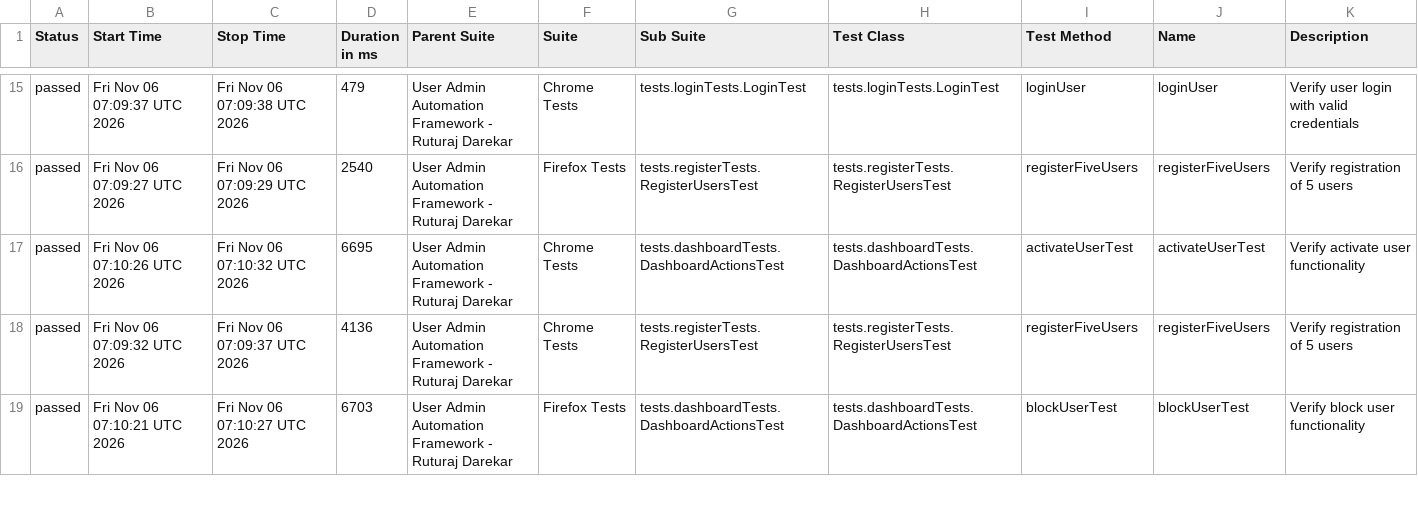
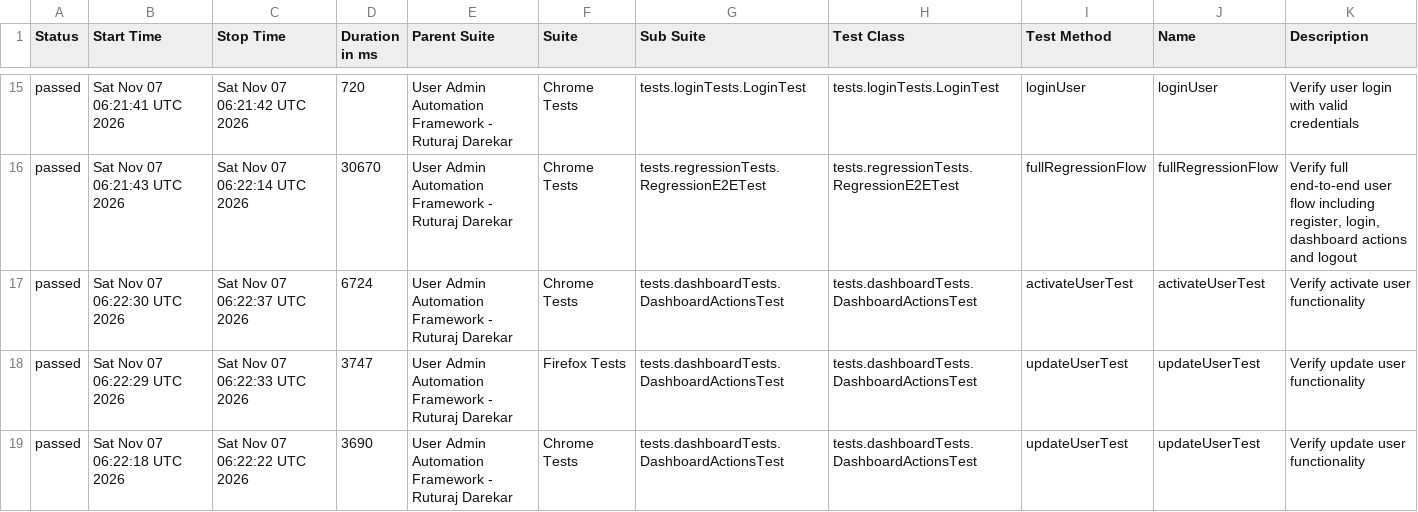
Before and after one commit to Ruturaj0861/user-admin-automation, a CSV file: data/suites.csv, drawn as a sheet; only a part is shown, gaps mark what is left out; the diff covers the shown part only.

```diff
--- a/data/suites.csv
+++ b/data/suites.csv
@@ -15,5 +15,5 @@
-"passed","Fri Nov 06 07:09:37 UTC 2026","Fri Nov 06 07:09:38 UTC 2026","479","User Admin Automation Framework - Ruturaj Darekar","Chrome Tests","tests.loginTests.LoginTest","tests.loginTests.LoginTest","loginUser","loginUser","Verify user login with valid credentials"
-"passed","Fri Nov 06 07:09:27 UTC 2026","Fri Nov 06 07:09:29 UTC 2026","2540","User Admin Automation Framework - Ruturaj Darekar","Firefox Tests","tests.registerTests.RegisterUsersTest","tests.registerTests.RegisterUsersTest","registerFiveUsers","registerFiveUsers","Verify registration of 5 users"
-"passed","Fri Nov 06 07:10:26 UTC 2026","Fri Nov 06 07:10:32 UTC 2026","6695","User Admin Automation Framework - Ruturaj Darekar","Chrome Tests","tests.dashboardTests.DashboardActionsTest","tests.dashboardTests.DashboardActionsTest","activateUserTest","activateUserTest","Verify activate user functionality"
-"passed","Fri Nov 06 07:09:32 UTC 2026","Fri Nov 06 07:09:37 UTC 2026","4136","User Admin Automation Framework - Ruturaj Darekar","Chrome Tests","tests.registerTests.RegisterUsersTest","tests.registerTests.RegisterUsersTest","registerFiveUsers","registerFiveUsers","Verify registration of 5 users"
-"passed","Fri Nov 06 07:10:21 UTC 2026","Fri Nov 06 07:10:27 UTC 2026","6703","User Admin Automation Framework - Ruturaj Darekar","Firefox Tests","tests.dashboardTests.DashboardActionsTest","tests.dashboardTests.DashboardActionsTest","blockUserTest","blockUserTest","Verify block user functionality"
+"passed","Sat Nov 07 06:21:41 UTC 2026","Sat Nov 07 06:21:42 UTC 2026","720","User Admin Automation Framework - Ruturaj Darekar","Chrome Tests","tests.loginTests.LoginTest","tests.loginTests.LoginTest","loginUser","loginUser","Verify user login with valid credentials"
+"passed","Sat Nov 07 06:21:43 UTC 2026","Sat Nov 07 06:22:14 UTC 2026","30670","User Admin Automation Framework - Ruturaj Darekar","Chrome Tests","tests.regressionTests.RegressionE2ETest","tests.regressionTests.RegressionE2ETest","fullRegressionFlow","fullRegressionFlow","Verify full end-to-end user flow including register, login, dashboard actions and logout"
+"passed","Sat Nov 07 06:22:30 UTC 2026","Sat Nov 07 06:22:37 UTC 2026","6724","User Admin Automation Framework - Ruturaj Darekar","Chrome Tests","tests.dashboardTests.DashboardActionsTest","tests.dashboardTests.DashboardActionsTest","activateUserTest","activateUserTest","Verify activate user functionality"
+"passed","Sat Nov 07 06:22:29 UTC 2026","Sat Nov 07 06:22:33 UTC 2026","3747","User Admin Automation Framework - Ruturaj Darekar","Firefox Tests","tests.dashboardTests.DashboardActionsTest","tests.dashboardTests.DashboardActionsTest","updateUserTest","updateUserTest","Verify update user functionality"
+"passed","Sat Nov 07 06:22:18 UTC 2026","Sat Nov 07 06:22:22 UTC 2026","3690","User Admin Automation Framework - Ruturaj Darekar","Chrome Tests","tests.dashboardTests.DashboardActionsTest","tests.dashboardTests.DashboardActionsTest","updateUserTest","updateUserTest","Verify update user functionality"
```
Also changed, not shown: 2 added rows, 2 removed rows and 71 edited cells elsewhere in this file, 55 other files.
